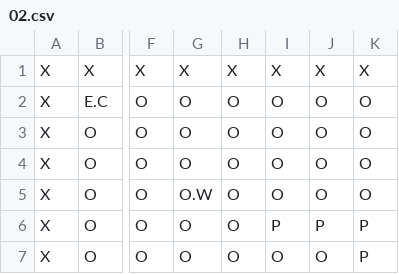
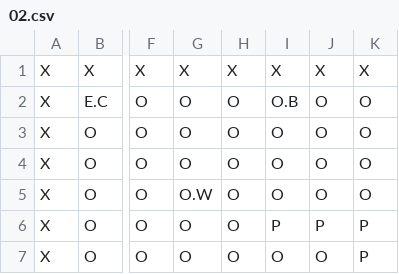
Before and after one commit to Jose-Verdu-Diaz/DSA_ProyectoUnity, a CSV file: Assets/Maps/02.csv, drawn as a sheet; only a part is shown, gaps mark what is left out; the diff names each change by its address in the sheet, - before the commit and + after, or states it on an @@ line.

```diff
--- a/Assets/Maps/02.csv
+++ b/Assets/Maps/02.csv
-I2: O
+I2: O.B
```
Also changed, not shown: 3 other files.
